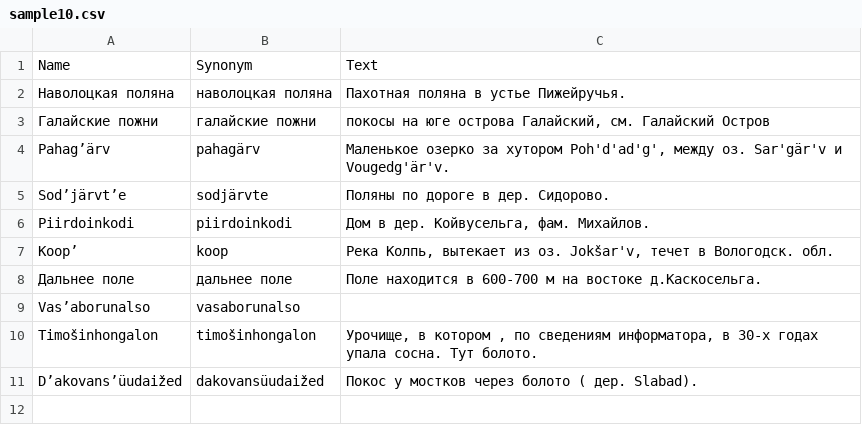
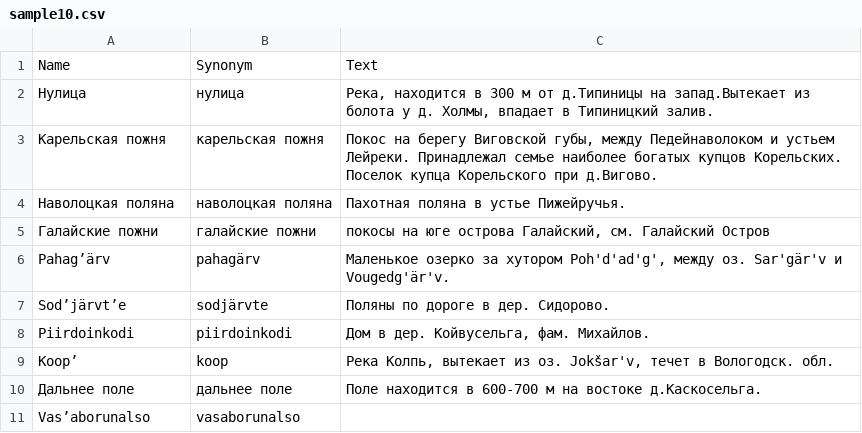
Before and after one commit to componavt/topkar-space, a CSV file: data/sample10.csv, drawn as a sheet; removed rows and columns are numbered as before the commit, all else as after; the diff names each change by its address in the sheet, - before the commit and + after, or states it on an @@ line.

Commit message:
+ several sentences example

```diff
--- a/data/sample10.csv
+++ b/data/sample10.csv
+row 2: Нулица | нулица | Река, находится в 300 м от д.Типиницы на запад.Вытекает из болота у д. Холмы, впадает в Типиницкий залив.
+row 3: Карельская пожня | карельская пожня | Покос на берегу Виговской губы, между Педейнаволоком и устьем Лейреки. Принадлежал семье наиболее богатых купцов Корельских. Поселок купца Корельского при д.Вигово.
-row 10: Timošinhongalon | timošinhongalon | Урочище, в котором , по сведениям информатора, в 30-х годах упала сосна. Тут болото.
-row 11: D’akovans’üudaižed | dakovansüudaižed | Покос у мостков через болото ( дер. Slabad).
```
